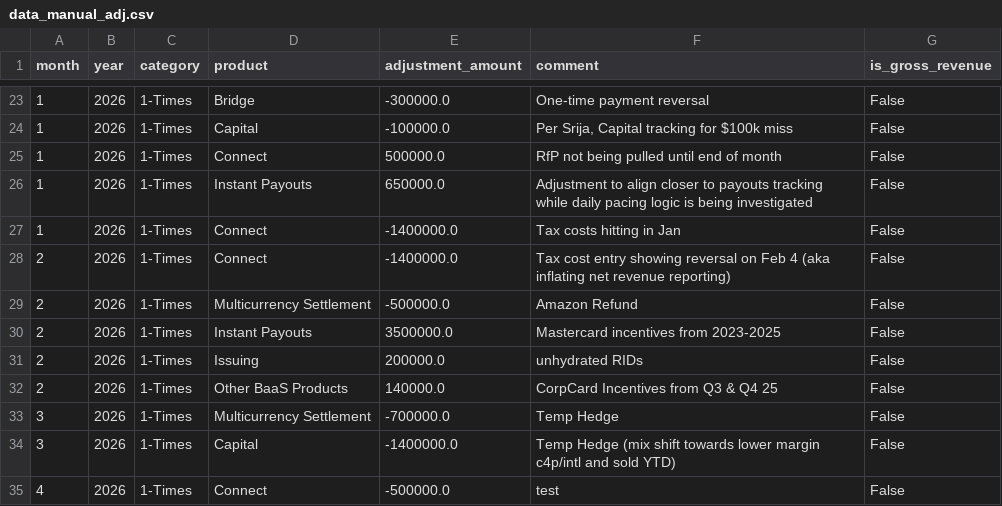
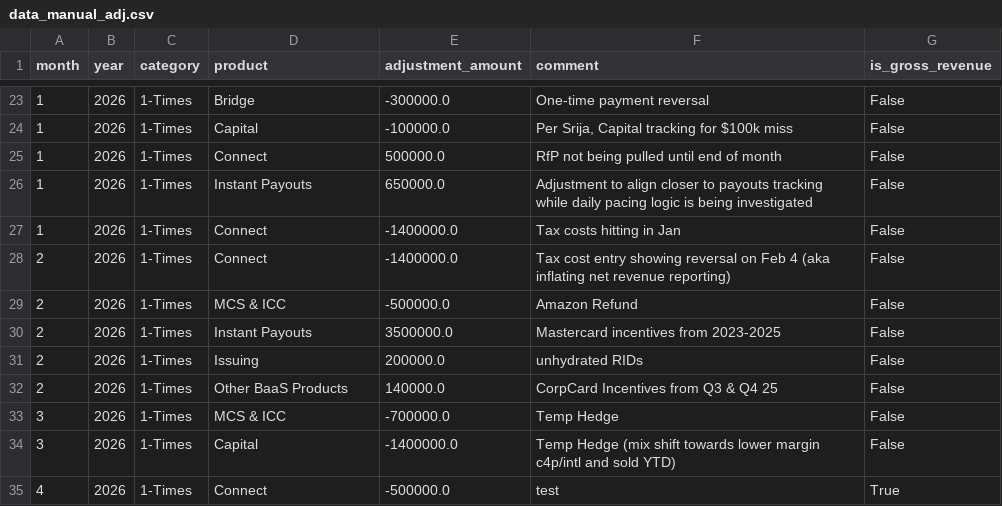
Before and after one commit to satyajitacharya-commits/weekly_nr_dashboard, a CSV file: data_manual_adj.csv, drawn as a sheet; only a part is shown, gaps mark what is left out.

Commit message:
update manual adj

```diff
--- a/data_manual_adj.csv
+++ b/data_manual_adj.csv
@@ -28,3 +28,3 @@ month,year,category,product,adjustment_amount,comment,is_gross_revenue
 2,2026,1-Times,Connect,-1400000.0,Tax cost entry showing reversal on Feb 4 (aka inflating net revenue reporting),False
-2,2026,1-Times,Multicurrency Settlement,-500000.0,Amazon Refund,False
+2,2026,1-Times,MCS & ICC,-500000.0,Amazon Refund,False
 2,2026,1-Times,Instant Payouts,3500000.0,Mastercard incentives from 2023-2025,False
@@ -32,4 +32,4 @@ month,year,category,product,adjustment_amount,comment,is_gross_revenue
 2,2026,1-Times,Other BaaS Products,140000.0,CorpCard Incentives from Q3 & Q4 25,False
-3,2026,1-Times,Multicurrency Settlement,-700000.0,Temp Hedge,False
+3,2026,1-Times,MCS & ICC,-700000.0,Temp Hedge,False
 3,2026,1-Times,Capital,-1400000.0,Temp Hedge (mix shift towards lower margin c4p/intl and sold YTD),False
-4,2026,1-Times,Connect,-500000.0,test,False
+4,2026,1-Times,Connect,-500000.0,test,True
```
